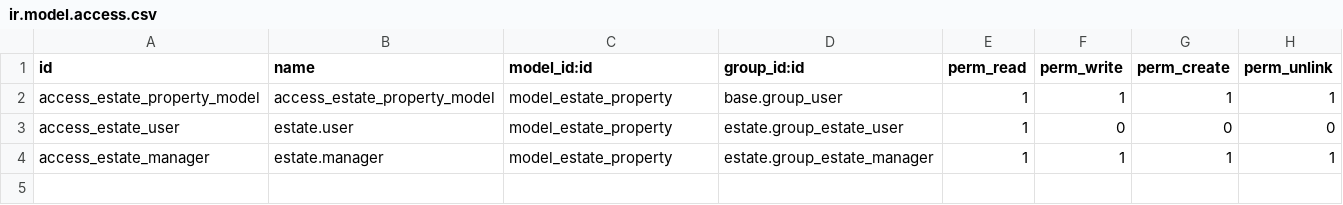
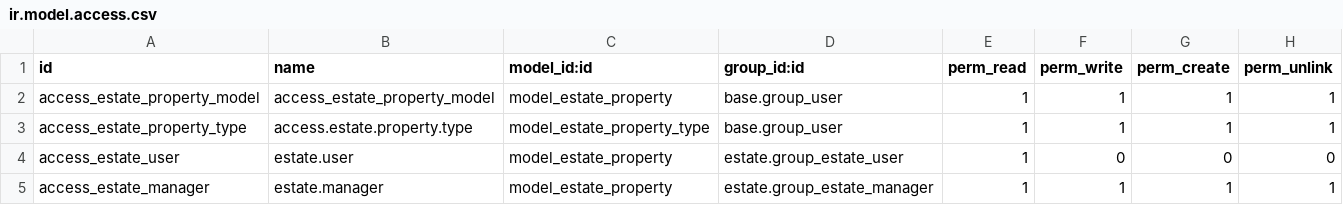
Before and after one commit to rungene/tutorials, a CSV file: estate/security/ir.model.access.csv, drawn as a sheet.

Commit message:
Security Rules

```diff
--- a/estate/security/ir.model.access.csv
+++ b/estate/security/ir.model.access.csv
@@ -2,2 +2,3 @@ id,name,model_id:id,group_id:id,perm_read,perm_write,perm_create,perm_unlink
 access_estate_property_model,access_estate_property_model,model_estate_property,base.group_user,1,1,1,1
+access_estate_property_type,access.estate.property.type,model_estate_property_type,base.group_user,1,1,1,1
 access_estate_user,estate.user,model_estate_property,estate.group_estate_user,1,0,0,0
```
